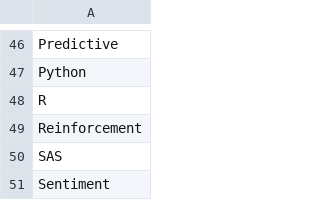
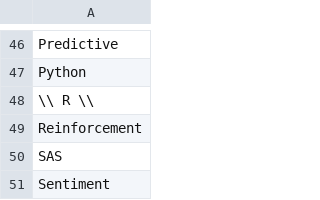
Before and after one commit to xhuliaturkaj/Project_3_Data_Science_Skills, a CSV file: Keywords.csv, drawn as a sheet; only a part is shown, gaps mark what is left out.

Commit message:
Update Keywords.csv

```diff
--- a/Keywords.csv
+++ b/Keywords.csv
@@ -47,3 +47,3 @@ Predictive
 Python
- R
+\\ R \\
 Reinforcement
```
